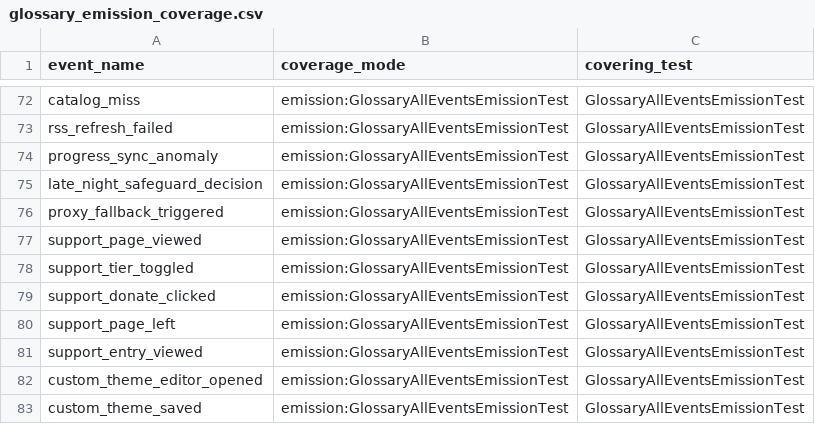
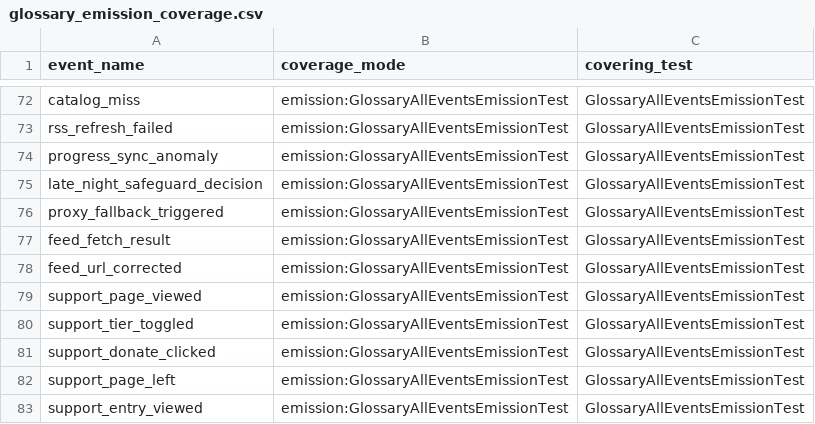
Before and after one commit to boxcreate/boxlore, a CSV file: docs/analytics/glossary_emission_coverage.csv, drawn as a sheet; only a part is shown, gaps mark what is left out; the shorter side is filled out with more unchanged rows; the diff names each change by its address in the sheet, - before the commit and + after, or states it on an @@ line.

```diff
--- a/docs/analytics/glossary_emission_coverage.csv
+++ b/docs/analytics/glossary_emission_coverage.csv
+row 77: feed_fetch_result | emission:GlossaryAllEventsEmissionTest | GlossaryAllEventsEmissionTest
+row 78: feed_url_corrected | emission:GlossaryAllEventsEmissionTest | GlossaryAllEventsEmissionTest
```
Also changed, not shown: docs/analytics/event_glossary.csv, 24 other files.
